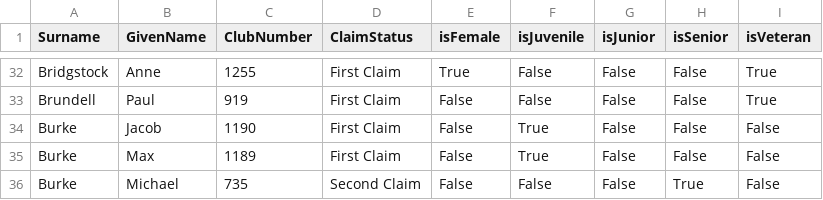
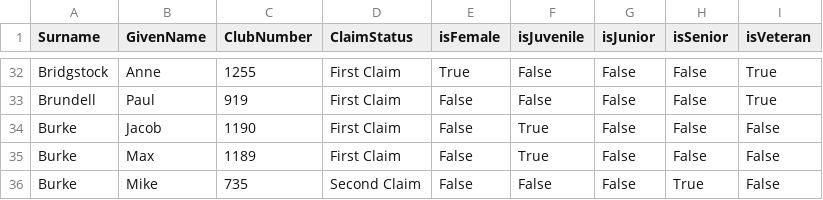
Before and after one commit to WellandValleyCC/WellandValleyCC.github.io, a CSV file: data/competitors_2025.csv, drawn as a sheet; only a part is shown, gaps mark what is left out.

Commit message:
Sample csv upload

```diff
--- a/data/competitors_2025.csv
+++ b/data/competitors_2025.csv
@@ -35,2 +35,2 @@ Burke,Jacob,1190,First Claim,False,True,False,False,False
 Burke,Max,1189,First Claim,False,True,False,False,False
-Burke,Michael,735,Second Claim,False,False,False,True,False
+Burke,Mike,735,Second Claim,False,False,False,True,False
```
